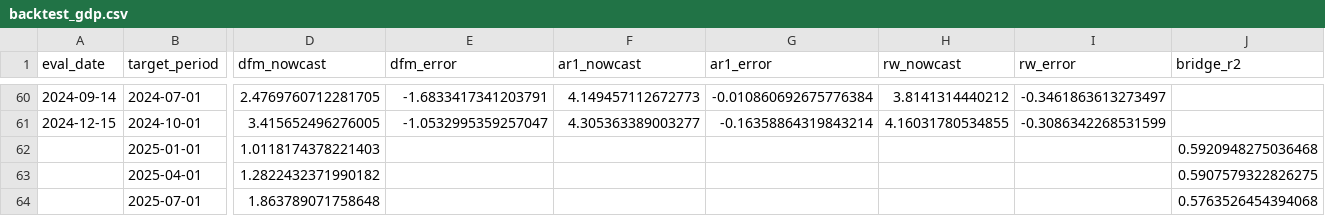
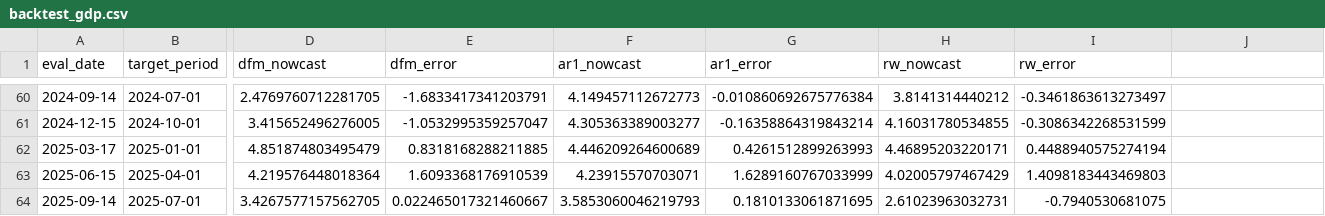
Before and after one commit to cesarchavezp29/qhawarina-web, a CSV file: public/assets/data/backtest_gdp.csv, drawn as a sheet; only a part is shown, gaps mark what is left out; removed rows and columns are numbered as before the commit, all else as after; rows hold the shown columns only; the diff names each change by its address in the sheet, - before the commit and + after, or states it on an @@ line.

```diff
--- a/public/assets/data/backtest_gdp.csv
+++ b/public/assets/data/backtest_gdp.csv
-J1: bridge_r2
+J1: (empty)
-row 62:  | 2025-01-01 | 1.0118174378221403 |  |  |  |  |  | 0.5920948275036468
-row 63:  | 2025-04-01 | 1.2822432371990182 |  |  |  |  |  | 0.5907579322826275
-row 64:  | 2025-07-01 | 1.863789071758648 |  |  |  |  |  | 0.5763526454394068
+row 62: 2025-03-17 | 2025-01-01 | 4.851874803495479 | 0.8318168288211885 | 4.446209264600689 | 0.4261512899263993 | 4.46895203220171 | 0.4488940575274194
+row 63: 2025-06-15 | 2025-04-01 | 4.219576448018364 | 1.6093368176910539 | 4.23915570703071 | 1.6289160767033999 | 4.02005797467429 | 1.4098183443469803
+row 64: 2025-09-14 | 2025-07-01 | 3.4267577157562705 | 0.022465017321460667 | 3.5853060046219793 | 0.1810133061871695 | 2.61023963032731 | -0.7940530681075
```
Also changed, not shown: 7 other files.
